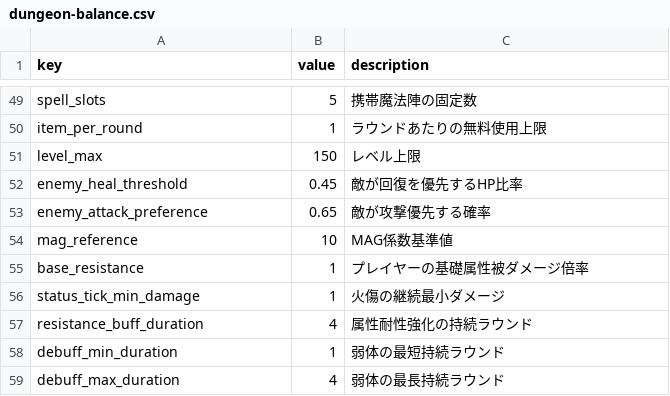
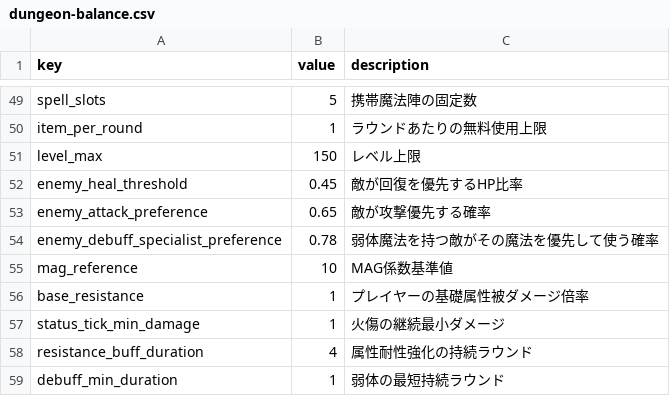
Before and after one commit to Katsuya100/magia-fantasy-larp-tool, a CSV file: assets/data/dungeon-balance.csv, drawn as a sheet; only a part is shown, gaps mark what is left out; the shorter side is filled out with more unchanged rows; the diff names each change by its address in the sheet, - before the commit and + after, or states it on an @@ line.

Commit message:
Add tunable debuff-specialist targeting preference

```diff
--- a/assets/data/dungeon-balance.csv
+++ b/assets/data/dungeon-balance.csv
+row 54: enemy_debuff_specialist_preference | 0.78 | 弱体魔法を持つ敵がその魔法を優先して使う確率
```
